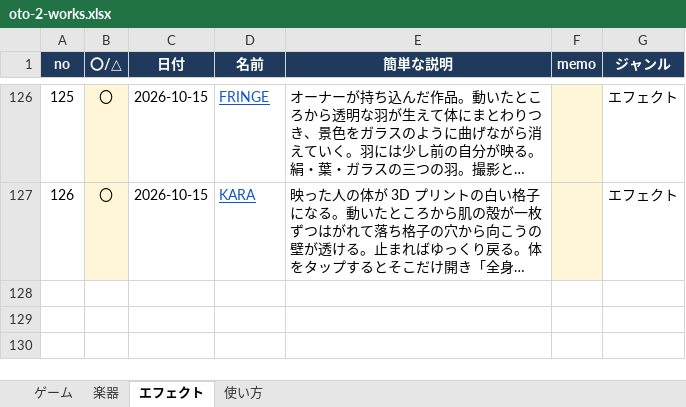
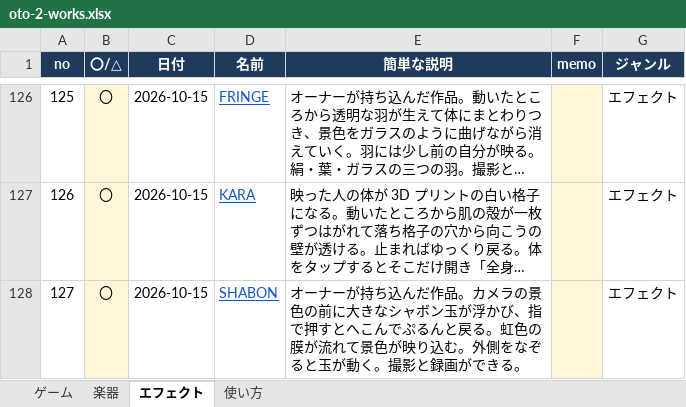
Before and after one commit to apaapaapaapaapa2006-source/oto-2, an Excel workbook: oto-2-works.xlsx, sheet エフェクト, drawn as a sheet; only a part is shown, gaps mark what is left out; long unchanged cells end in …; values as stored, in another font and other column widths than the file's, no borders; the diff names each change by its address in the sheet, - before the commit and + after, or states it on an @@ line.

```diff
--- a/oto-2-works.xlsx (sheet エフェクト)
+++ b/oto-2-works.xlsx (sheet エフェクト)
+row 128: 127 | 〇 | 2026-10-15 | SHABON | オーナーが持ち込んだ作品。カメラの景色の前に大きなシャボン玉が浮かび、指で押すとへこんでぷるんと戻る。虹色の膜が流れて景色が映り込む。外側をなぞると玉が動く。撮影と録画ができる。 |  | エフェクト
```
Also changed, not shown: sheet 使い方, 4 other files.
